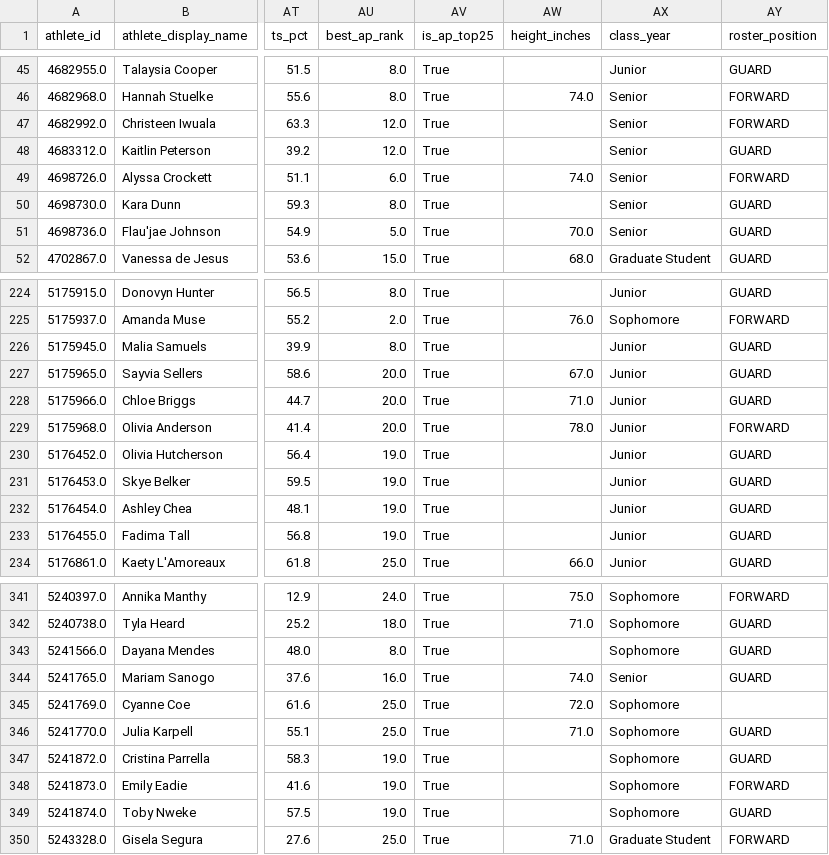
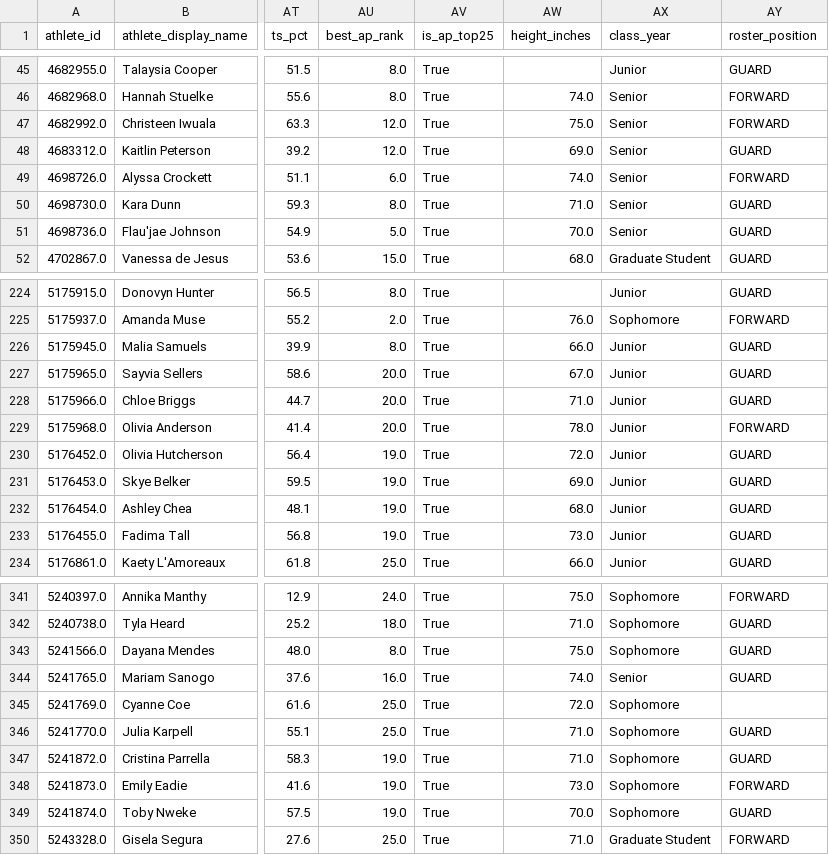
Before and after one commit to kbsmd-sportsmusicdata/wbb_2026_scout_reports, a CSV file: data/processed/roster/player_season_analytic_2026_top25.csv, drawn as a sheet; only a part is shown, gaps mark what is left out; the diff covers the shown part only; the diff names each change by its address in the sheet, - before the commit and + after, or states it on an @@ line.

```diff
--- a/data/processed/roster/player_season_analytic_2026_top25.csv
+++ b/data/processed/roster/player_season_analytic_2026_top25.csv
-AW47 (height_inches): (empty)
+AW47 (height_inches): 75.0
-AW48 (height_inches): (empty)
+AW48 (height_inches): 69.0
-AW50 (height_inches): (empty)
+AW50 (height_inches): 71.0
-AW226 (height_inches): (empty)
+AW226 (height_inches): 66.0
-AW230 (height_inches): (empty)
+AW230 (height_inches): 72.0
-AW231 (height_inches): (empty)
+AW231 (height_inches): 69.0
-AW232 (height_inches): (empty)
+AW232 (height_inches): 68.0
-AW233 (height_inches): (empty)
+AW233 (height_inches): 73.0
-AW343 (height_inches): (empty)
+AW343 (height_inches): 75.0
-AW347 (height_inches): (empty)
+AW347 (height_inches): 71.0
-AW348 (height_inches): (empty)
+AW348 (height_inches): 73.0
-AW349 (height_inches): (empty)
+AW349 (height_inches): 70.0
```
Also changed, not shown: 34 edited cells elsewhere in this file, data/processed/roster/team_season_analytic_2026.csv, data/processed/roster/team_season_analytic_2026_top25.csv, 3 other files.
